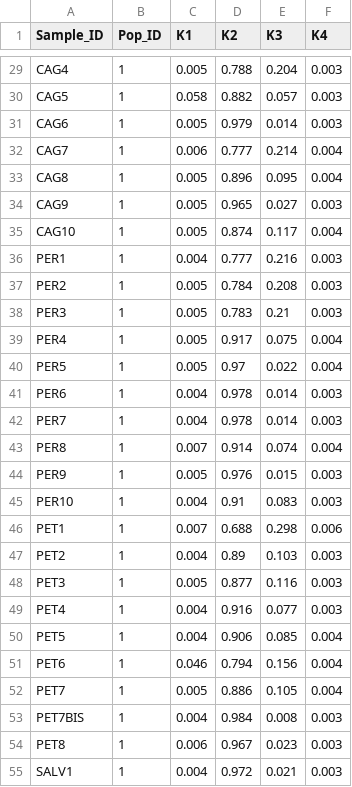
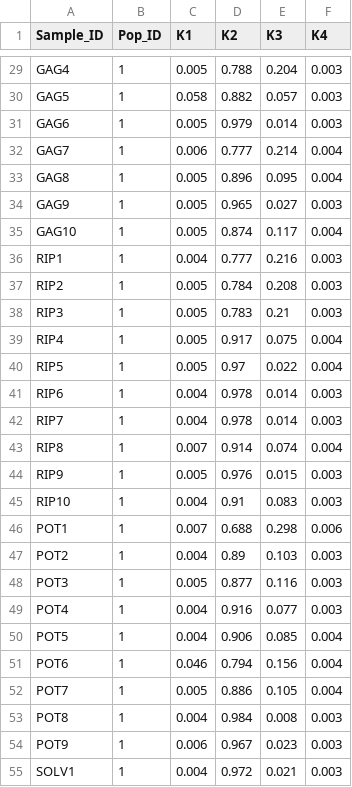
Before and after one commit to nicocriscuolo/StructuRly, a CSV file: inst/Sample_dataset/Sample2_StructureClusters_SP.csv, drawn as a sheet; only a part is shown, gaps mark what is left out; the diff covers the shown part only; the diff names each change by its address in the sheet, - before the commit and + after, or states it on an @@ line.

```diff
--- a/inst/Sample_dataset/Sample2_StructureClusters_SP.csv
+++ b/inst/Sample_dataset/Sample2_StructureClusters_SP.csv
-A29 (Sample_ID): CAG4
+A29 (Sample_ID): GAG4
-A30 (Sample_ID): CAG5
+A30 (Sample_ID): GAG5
-A31 (Sample_ID): CAG6
+A31 (Sample_ID): GAG6
-A32 (Sample_ID): CAG7
+A32 (Sample_ID): GAG7
-A33 (Sample_ID): CAG8
+A33 (Sample_ID): GAG8
-A34 (Sample_ID): CAG9
+A34 (Sample_ID): GAG9
-A35 (Sample_ID): CAG10
+A35 (Sample_ID): GAG10
-A36 (Sample_ID): PER1
+A36 (Sample_ID): RIP1
-A37 (Sample_ID): PER2
+A37 (Sample_ID): RIP2
-A38 (Sample_ID): PER3
+A38 (Sample_ID): RIP3
-A39 (Sample_ID): PER4
+A39 (Sample_ID): RIP4
-A40 (Sample_ID): PER5
+A40 (Sample_ID): RIP5
-A41 (Sample_ID): PER6
+A41 (Sample_ID): RIP6
-A42 (Sample_ID): PER7
+A42 (Sample_ID): RIP7
-A43 (Sample_ID): PER8
+A43 (Sample_ID): RIP8
-A44 (Sample_ID): PER9
+A44 (Sample_ID): RIP9
-A45 (Sample_ID): PER10
+A45 (Sample_ID): RIP10
-A46 (Sample_ID): PET1
+A46 (Sample_ID): POT1
-A47 (Sample_ID): PET2
+A47 (Sample_ID): POT2
-A48 (Sample_ID): PET3
+A48 (Sample_ID): POT3
-A49 (Sample_ID): PET4
+A49 (Sample_ID): POT4
-A50 (Sample_ID): PET5
+A50 (Sample_ID): POT5
-A51 (Sample_ID): PET6
+A51 (Sample_ID): POT6
-A52 (Sample_ID): PET7
+A52 (Sample_ID): POT7
-A53 (Sample_ID): PET7BIS
+A53 (Sample_ID): POT8
-A54 (Sample_ID): PET8
+A54 (Sample_ID): POT9
-A55 (Sample_ID): SALV1
+A55 (Sample_ID): SOLV1
```
Also changed, not shown: 63 edited cells elsewhere in this file, inst/Sample_dataset/Sample2_LociTable_SP.csv, 4 other files.
